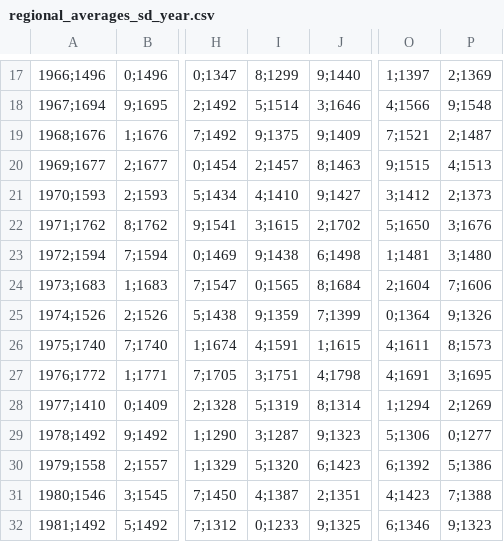
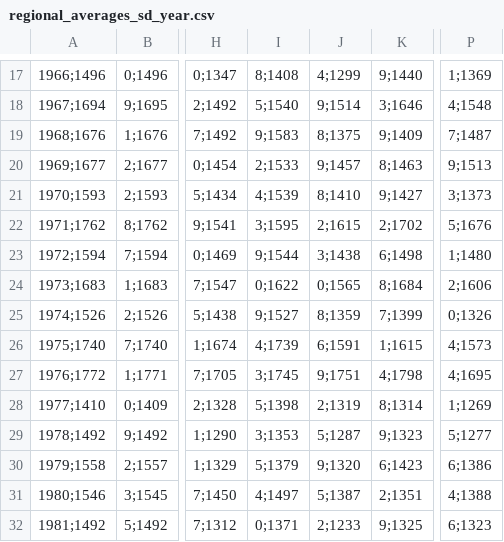
Before and after one commit to yousufyesil/WeatherVis, a CSV file: Data/sunshine_duration/regional_averages_sd_year.csv, drawn as a sheet; only a part is shown, gaps mark what is left out; removed rows and columns are numbered as before the commit, all else as after; the diff covers the shown part only; the diff names each change by its address in the sheet, - before the commit and + after, or states it on an @@ line.

Commit message:
Data Engineering for States

```diff
--- a/Data/sunshine_duration/regional_averages_sd_year.csv
+++ b/Data/sunshine_duration/regional_averages_sd_year.csv
+column J, rows 17-32: 4;1299 | 9;1514 | 8;1375 | 9;1457 | 8;1410 | 2;1615 | 3;1438 | 0;1565 | 8;1359 | 6;1591 | 9;1751 | 2;1319 | 5;1287 | 9;1320 | 5;1387 | 2;1233
-column O, rows 17-32: 1;1397 | 4;1566 | 7;1521 | 9;1515 | 3;1412 | 5;1650 | 1;1481 | 2;1604 | 0;1364 | 4;1611 | 4;1691 | 1;1294 | 5;1306 | 6;1392 | 4;1423 | 6;1346
-I17: 8;1299
+I17: 8;1408
-P17: 2;1369
+P17: 1;1369
-I18: 5;1514
+I18: 5;1540
-P18: 9;1548
+P18: 4;1548
-I19: 9;1375
+I19: 9;1583
-P19: 2;1487
+P19: 7;1487
-I20: 2;1457
+I20: 2;1533
-P20: 4;1513
+P20: 9;1513
-I21: 4;1410
+I21: 4;1539
-P21: 2;1373
+P21: 3;1373
-I22: 3;1615
+I22: 3;1595
-P22: 3;1676
+P22: 5;1676
-I23: 9;1438
+I23: 9;1544
-P23: 3;1480
+P23: 1;1480
-I24: 0;1565
+I24: 0;1622
-P24: 7;1606
+P24: 2;1606
-I25: 9;1359
+I25: 9;1527
-P25: 9;1326
+P25: 0;1326
-I26: 4;1591
+I26: 4;1739
-P26: 8;1573
+P26: 4;1573
-I27: 3;1751
+I27: 3;1745
-P27: 3;1695
+P27: 4;1695
-I28: 5;1319
+I28: 5;1398
-P28: 2;1269
+P28: 1;1269
-I29: 3;1287
+I29: 3;1353
-P29: 0;1277
+P29: 5;1277
-I30: 5;1320
+I30: 5;1379
-P30: 5;1386
+P30: 6;1386
-I31: 4;1387
+I31: 4;1497
-P31: 7;1388
+P31: 4;1388
-I32: 0;1233
+I32: 0;1371
-P32: 9;1323
+P32: 6;1323
```
Also changed, not shown: 111 edited cells elsewhere in this file, Data/air_temperature_mean/regional_averages_tm_year.csv, Data/precipGE10mm_days/regional_averages_rrsfs_year.csv, 3 other files.
